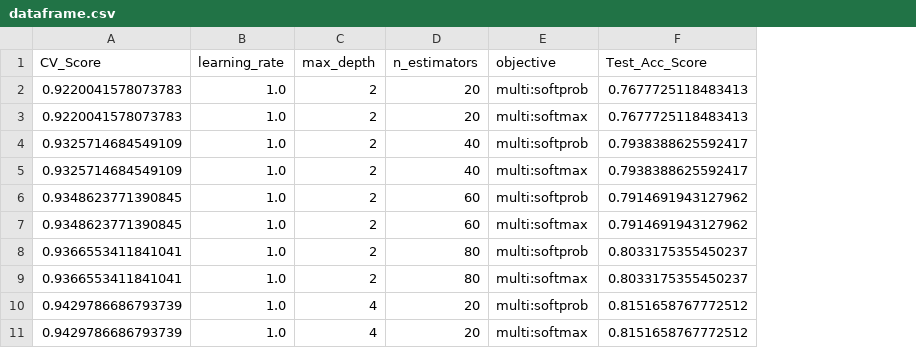
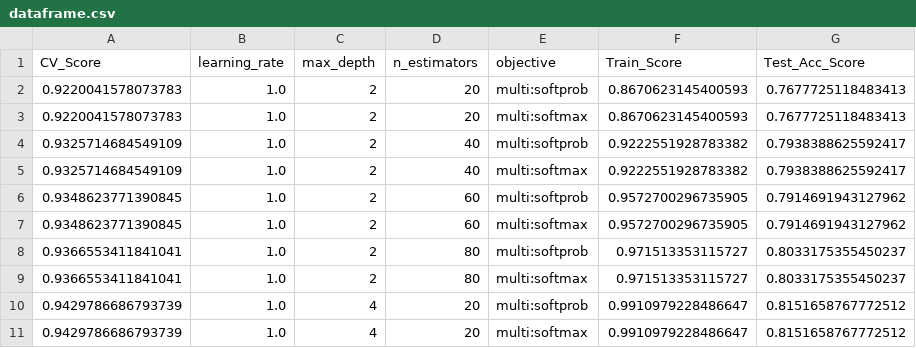
Before and after one commit to shekharbiswas/Obesity, a CSV file: dataframe.csv, drawn as a sheet; only a part is shown; the diff names each change by its address in the sheet, - before the commit and + after, or states it on an @@ line.

```diff
--- a/dataframe.csv
+++ b/dataframe.csv
+column F (Train_Score), rows 2-11: 0.8670623145400593 | 0.8670623145400593 | 0.9222551928783382 | 0.9222551928783382 | 0.9572700296735905 | 0.9572700296735905 | 0.971513353115727 | 0.971513353115727 | 0.9910979228486647 | 0.9910979228486647
```
Also changed, not shown: 1 other file.
